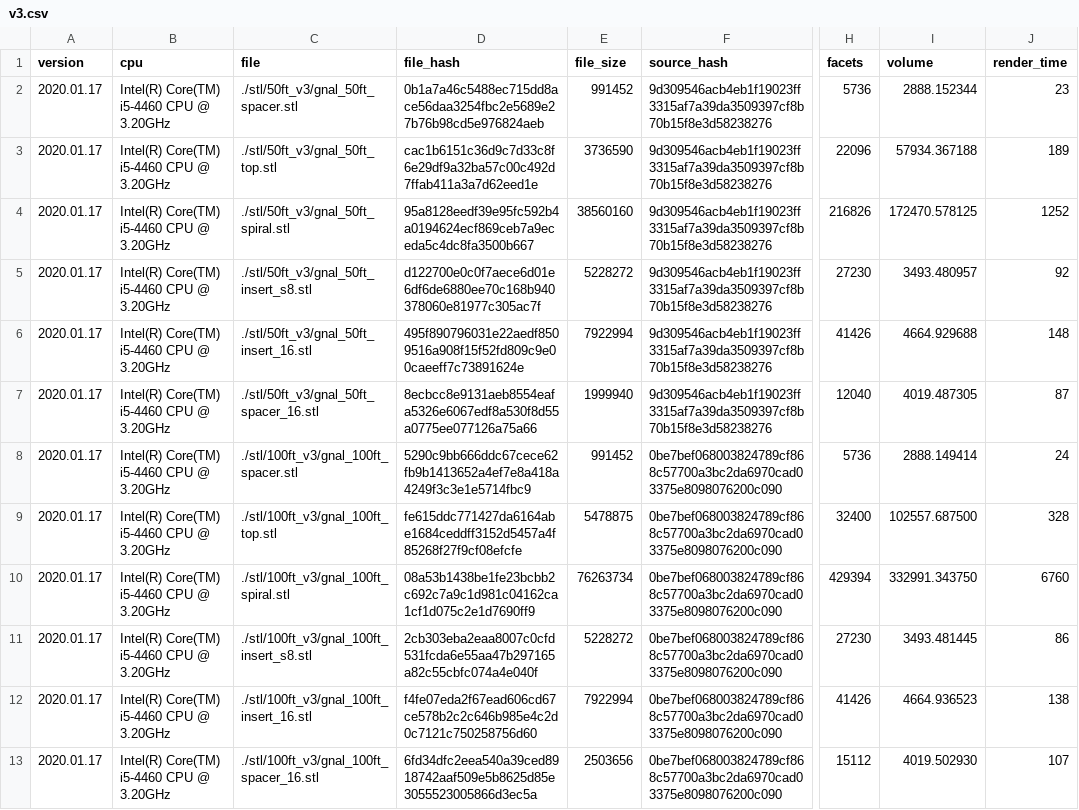
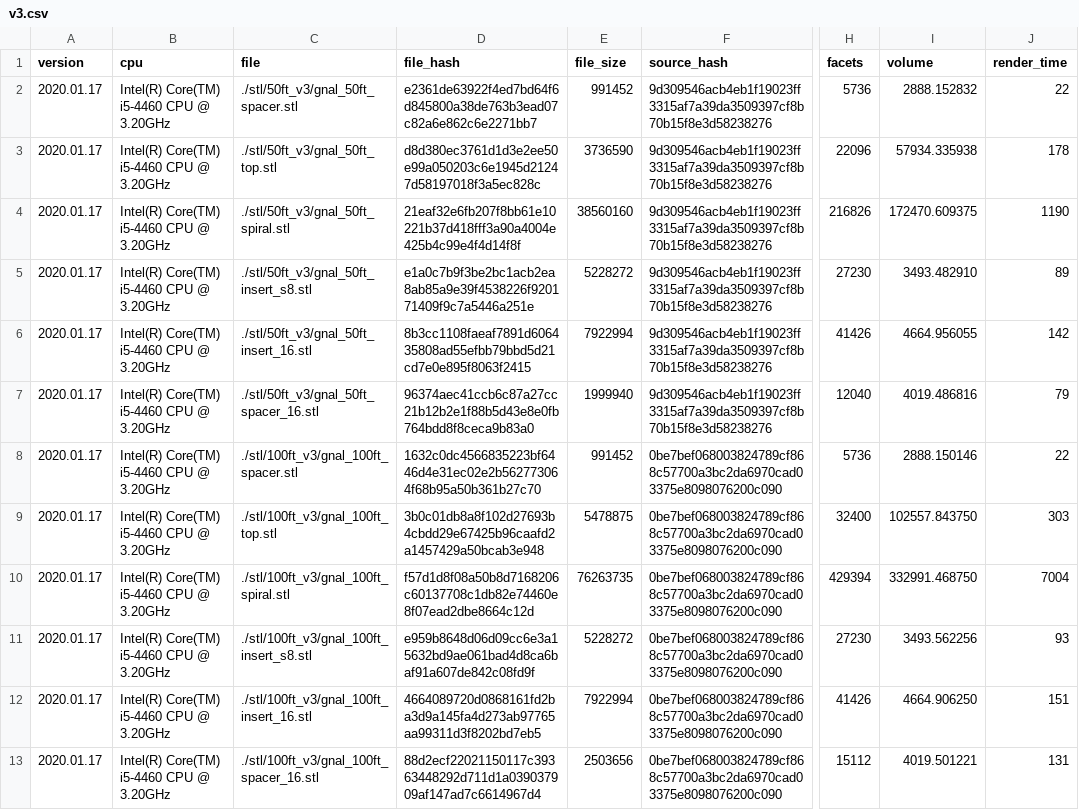
Before and after one commit to sixteenmillimeter/GNAL, a CSV file: notes/v3.csv, drawn as a sheet; only a part is shown, gaps mark what is left out; the diff names each change by its address in the sheet, - before the commit and + after, or states it on an @@ line.

Commit message:
re-rendered v3. Images still don't work

```diff
--- a/notes/v3.csv
+++ b/notes/v3.csv
-D2 (file_hash): 0b1a7a46c5488ec715dd8ace56daa3254fbc2e5689e27b76b98cd5e976824aeb
+D2 (file_hash): e2361de63922f4ed7bd64f6d845800a38de763b3ead07c82a6e862c6e2271bb7
-I2 (volume): 2888.152344
+I2 (volume): 2888.152832
-J2 (render_time): 23
+J2 (render_time): 22
-D3 (file_hash): cac1b6151c36d9c7d33c8f6e29df9a32ba57c00c492d7ffab411a3a7d62eed1e
+D3 (file_hash): d8d380ec3761d1d3e2ee50e99a050203c6e1945d21247d58197018f3a5ec828c
-I3 (volume): 57934.367188
+I3 (volume): 57934.335938
-J3 (render_time): 189
+J3 (render_time): 178
-D4 (file_hash): 95a8128eedf39e95fc592b4a0194624ecf869ceb7a9eceda5c4dc8fa3500b667
+D4 (file_hash): 21eaf32e6fb207f8bb61e10221b37d418fff3a90a4004e425b4c99e4f4d14f8f
-I4 (volume): 172470.578125
+I4 (volume): 172470.609375
-J4 (render_time): 1252
+J4 (render_time): 1190
-D5 (file_hash): d122700e0c0f7aece6d01e6df6de6880ee70c168b940378060e81977c305ac7f
+D5 (file_hash): e1a0c7b9f3be2bc1acb2ea8ab85a9e39f4538226f920171409f9c7a5446a251e
-I5 (volume): 3493.480957
+I5 (volume): 3493.482910
-J5 (render_time): 92
+J5 (render_time): 89
-D6 (file_hash): 495f890796031e22aedf8509516a908f15f52fd809c9e00caeeff7c73891624e
+D6 (file_hash): 8b3cc1108faeaf7891d606435808ad55efbb79bbd5d21cd7e0e895f8063f2415
-I6 (volume): 4664.929688
+I6 (volume): 4664.956055
-J6 (render_time): 148
+J6 (render_time): 142
-D7 (file_hash): 8ecbcc8e9131aeb8554eafa5326e6067edf8a530f8d55a0775ee077126a75a66
+D7 (file_hash): 96374aec41ccb6c87a27cc21b12b2e1f88b5d43e8e0fb764bdd8f8ceca9b83a0
-I7 (volume): 4019.487305
+I7 (volume): 4019.486816
-J7 (render_time): 87
+J7 (render_time): 79
-D8 (file_hash): 5290c9bb666ddc67cece62fb9b1413652a4ef7e8a418a4249f3c3e1e5714fbc9
+D8 (file_hash): 1632c0dc4566835223bf6446d4e31ec02e2b562773064f68b95a50b361b27c70
-I8 (volume): 2888.149414
+I8 (volume): 2888.150146
-J8 (render_time): 24
+J8 (render_time): 22
-D9 (file_hash): fe615ddc771427da6164abe1684ceddff3152d5457a4f85268f27f9cf08efcfe
+D9 (file_hash): 3b0c01db8a8f102d27693b4cbdd29e67425b96caafd2a1457429a50bcab3e948
-I9 (volume): 102557.687500
+I9 (volume): 102557.843750
-J9 (render_time): 328
+J9 (render_time): 303
-D10 (file_hash): 08a53b1438be1fe23bcbb2c692c7a9c1d981c04162ca1cf1d075c2e1d7690ff9
+D10 (file_hash): f57d1d8f08a50b8d7168206c60137708c1db82e74460e8f07ead2dbe8664c12d
-E10 (file_size): 76263734
+E10 (file_size): 76263735
-I10 (volume): 332991.343750
+I10 (volume): 332991.468750
-J10 (render_time): 6760
+J10 (render_time): 7004
-D11 (file_hash): 2cb303eba2eaa8007c0cfd531fcda6e55aa47b297165a82c55cbfc074a4e040f
+D11 (file_hash): e959b8648d06d09cc6e3a15632bd9ae061bad4d8ca6baf91a607de842c08fd9f
-I11 (volume): 3493.481445
+I11 (volume): 3493.562256
-J11 (render_time): 86
+J11 (render_time): 93
-D12 (file_hash): f4fe07eda2f67ead606cd67ce578b2c2c646b985e4c2d0c7121c750258756d60
+D12 (file_hash): 4664089720d0868161fd2ba3d9a145fa4d273ab97765aa99311d3f8202bd7eb5
-I12 (volume): 4664.936523
+I12 (volume): 4664.906250
-J12 (render_time): 138
+J12 (render_time): 151
-D13 (file_hash): 6fd34dfc2eea540a39ced8918742aaf509e5b8625d85e3055523005866d3ec5a
+D13 (file_hash): 88d2ecf22021150117c39363448292d711d1a039037909af147ad7c6614967d4
-I13 (volume): 4019.502930
+I13 (volume): 4019.501221
-J13 (render_time): 107
+J13 (render_time): 131
```
Also changed, not shown: 13 other files.
